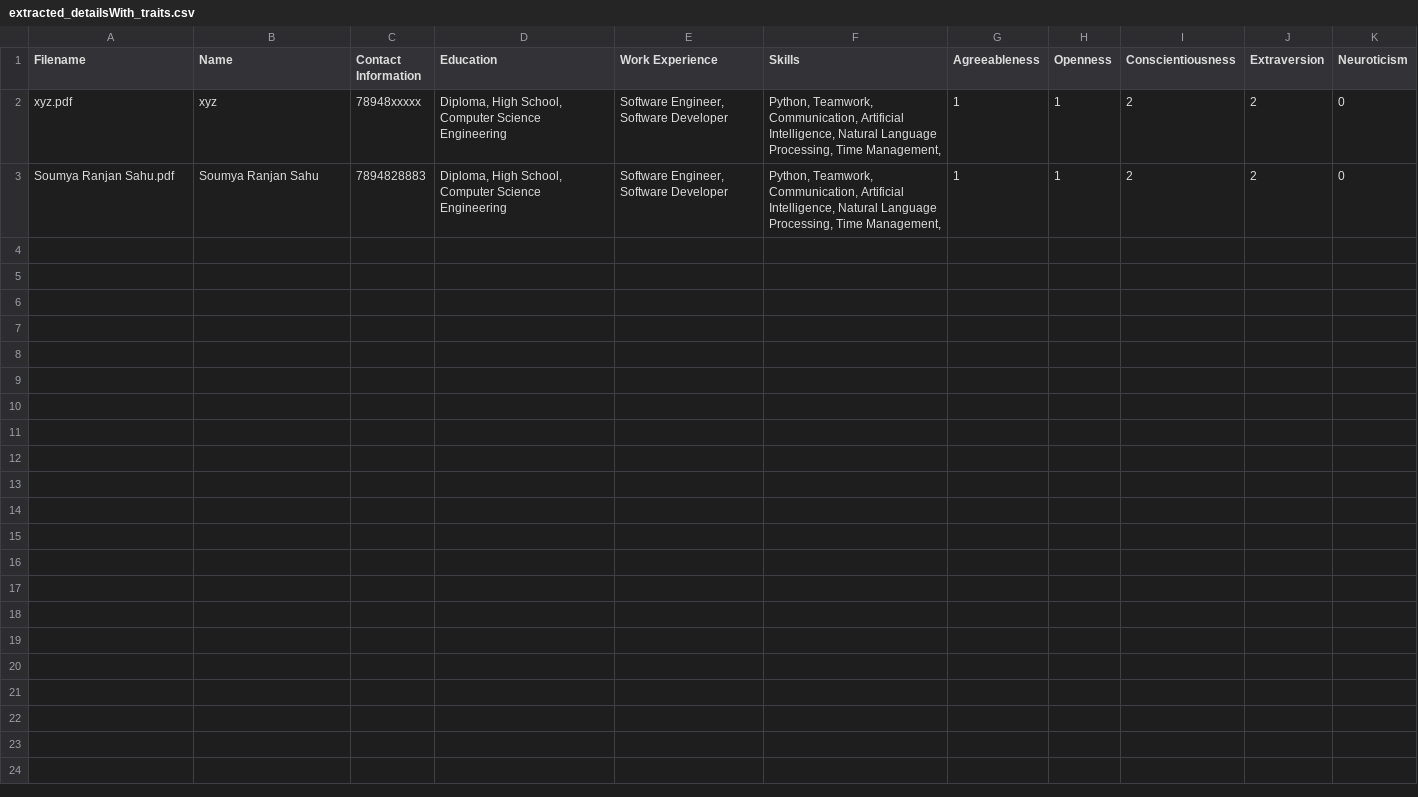
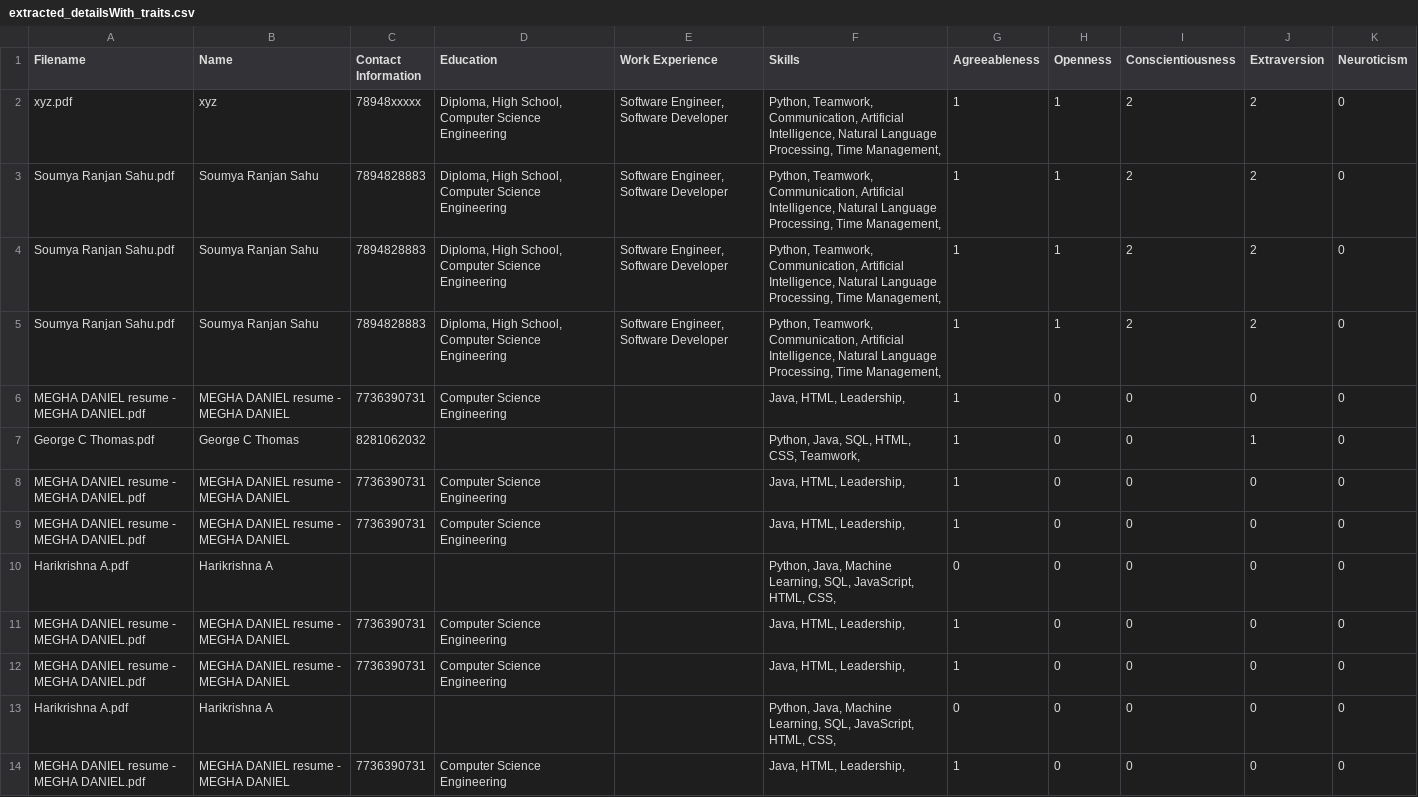
Before and after one commit to VimalKrishnaRao/Personality_Prediction_Through_CV_Analysis_Using_ML_Algorithms, a CSV file: extracted_detailsWith_traits.csv, drawn as a sheet; the diff names each change by its address in the sheet, - before the commit and + after, or states it on an @@ line.

```diff
--- a/extracted_detailsWith_traits.csv
+++ b/extracted_detailsWith_traits.csv
+row 4: Soumya Ranjan Sahu.pdf | Soumya Ranjan Sahu | 7894828883 | Diploma, High School, Computer Science Engineering | Software Engineer, Software Developer | Python, Teamwork, Communication, Artificial Intelligence, Natural Language Processing, Time Management, | 1 | 1 | 2 | 2 | 0
+row 5: Soumya Ranjan Sahu.pdf | Soumya Ranjan Sahu | 7894828883 | Diploma, High School, Computer Science Engineering | Software Engineer, Software Developer | Python, Teamwork, Communication, Artificial Intelligence, Natural Language Processing, Time Management, | 1 | 1 | 2 | 2 | 0
+row 6: MEGHA DANIEL resume - MEGHA DANIEL.pdf | MEGHA DANIEL resume - MEGHA DANIEL | 7736390731 | Computer Science Engineering |  | Java, HTML, Leadership, | 1 | 0 | 0 | 0 | 0
+row 7: George C Thomas.pdf | George C Thomas | 8281062032 |  |  | Python, Java, SQL, HTML, CSS, Teamwork, | 1 | 0 | 0 | 1 | 0
+row 8: MEGHA DANIEL resume - MEGHA DANIEL.pdf | MEGHA DANIEL resume - MEGHA DANIEL | 7736390731 | Computer Science Engineering |  | Java, HTML, Leadership, | 1 | 0 | 0 | 0 | 0
+row 9: MEGHA DANIEL resume - MEGHA DANIEL.pdf | MEGHA DANIEL resume - MEGHA DANIEL | 7736390731 | Computer Science Engineering |  | Java, HTML, Leadership, | 1 | 0 | 0 | 0 | 0
+row 10: Harikrishna A.pdf | Harikrishna A |  |  |  | Python, Java, Machine Learning, SQL, JavaScript, HTML, CSS, | 0 | 0 | 0 | 0 | 0
+row 11: MEGHA DANIEL resume - MEGHA DANIEL.pdf | MEGHA DANIEL resume - MEGHA DANIEL | 7736390731 | Computer Science Engineering |  | Java, HTML, Leadership, | 1 | 0 | 0 | 0 | 0
+row 12: MEGHA DANIEL resume - MEGHA DANIEL.pdf | MEGHA DANIEL resume - MEGHA DANIEL | 7736390731 | Computer Science Engineering |  | Java, HTML, Leadership, | 1 | 0 | 0 | 0 | 0
+row 13: Harikrishna A.pdf | Harikrishna A |  |  |  | Python, Java, Machine Learning, SQL, JavaScript, HTML, CSS, | 0 | 0 | 0 | 0 | 0
+row 14: MEGHA DANIEL resume - MEGHA DANIEL.pdf | MEGHA DANIEL resume - MEGHA DANIEL | 7736390731 | Computer Science Engineering |  | Java, HTML, Leadership, | 1 | 0 | 0 | 0 | 0
```
Also changed, not shown: extracted_details.csv, 5 other files.
